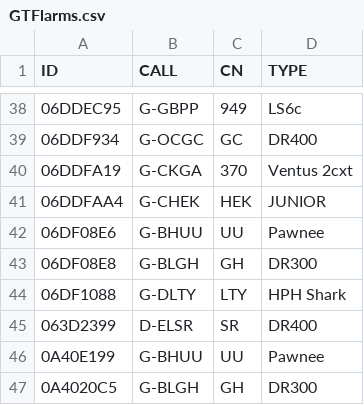
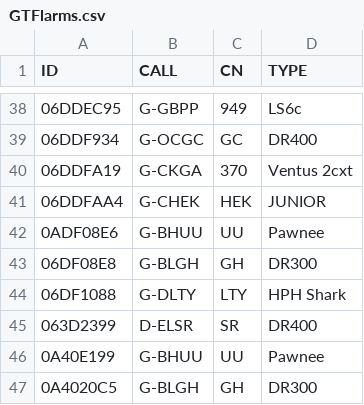
Before and after one commit to scorer/contestants, a CSV file: GTFlarms.csv, drawn as a sheet; only a part is shown, gaps mark what is left out.

Commit message:
Update GTFlarms.csv

```diff
--- a/GTFlarms.csv
+++ b/GTFlarms.csv
@@ -41,3 +41,3 @@ ID,CALL,CN,TYPE
 06DDFAA4,G-CHEK,HEK,JUNIOR
-06DF08E6,G-BHUU,UU,Pawnee
+0ADF08E6,G-BHUU,UU,Pawnee
 06DF08E8,G-BLGH,GH,DR300
```
